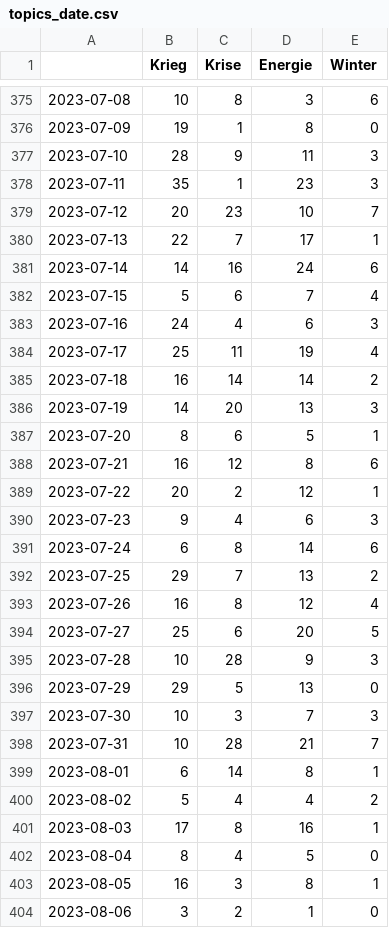
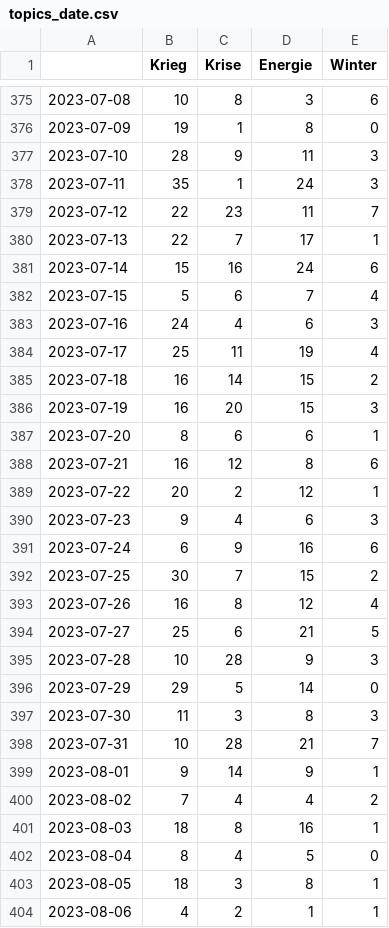
Before and after one commit to liese97-news/winterIsComing2, a CSV file: csv/topics_date.csv, drawn as a sheet; only a part is shown, gaps mark what is left out; the diff covers the shown part only.

```diff
--- a/csv/topics_date.csv
+++ b/csv/topics_date.csv
@@ -377,6 +377,6 @@
 2023-07-10,28,9,11,3
-2023-07-11,35,1,23,3
-2023-07-12,20,23,10,7
+2023-07-11,35,1,24,3
+2023-07-12,22,23,11,7
 2023-07-13,22,7,17,1
-2023-07-14,14,16,24,6
+2023-07-14,15,16,24,6
 2023-07-15,5,6,7,4
@@ -384,5 +384,5 @@
 2023-07-17,25,11,19,4
-2023-07-18,16,14,14,2
-2023-07-19,14,20,13,3
-2023-07-20,8,6,5,1
+2023-07-18,16,14,15,2
+2023-07-19,16,20,15,3
+2023-07-20,8,6,6,1
 2023-07-21,16,12,8,6
@@ -390,15 +390,15 @@
 2023-07-23,9,4,6,3
-2023-07-24,6,8,14,6
-2023-07-25,29,7,13,2
+2023-07-24,6,9,16,6
+2023-07-25,30,7,15,2
 2023-07-26,16,8,12,4
-2023-07-27,25,6,20,5
+2023-07-27,25,6,21,5
 2023-07-28,10,28,9,3
-2023-07-29,29,5,13,0
-2023-07-30,10,3,7,3
+2023-07-29,29,5,14,0
+2023-07-30,11,3,8,3
 2023-07-31,10,28,21,7
-2023-08-01,6,14,8,1
-2023-08-02,5,4,4,2
-2023-08-03,17,8,16,1
+2023-08-01,9,14,9,1
+2023-08-02,7,4,4,2
+2023-08-03,18,8,16,1
 2023-08-04,8,4,5,0
-2023-08-05,16,3,8,1
-2023-08-06,3,2,1,0
+2023-08-05,18,3,8,1
+2023-08-06,4,2,1,1
```
Also changed, not shown: 1 added row and 8 edited cells elsewhere in this file, 4 other files.
